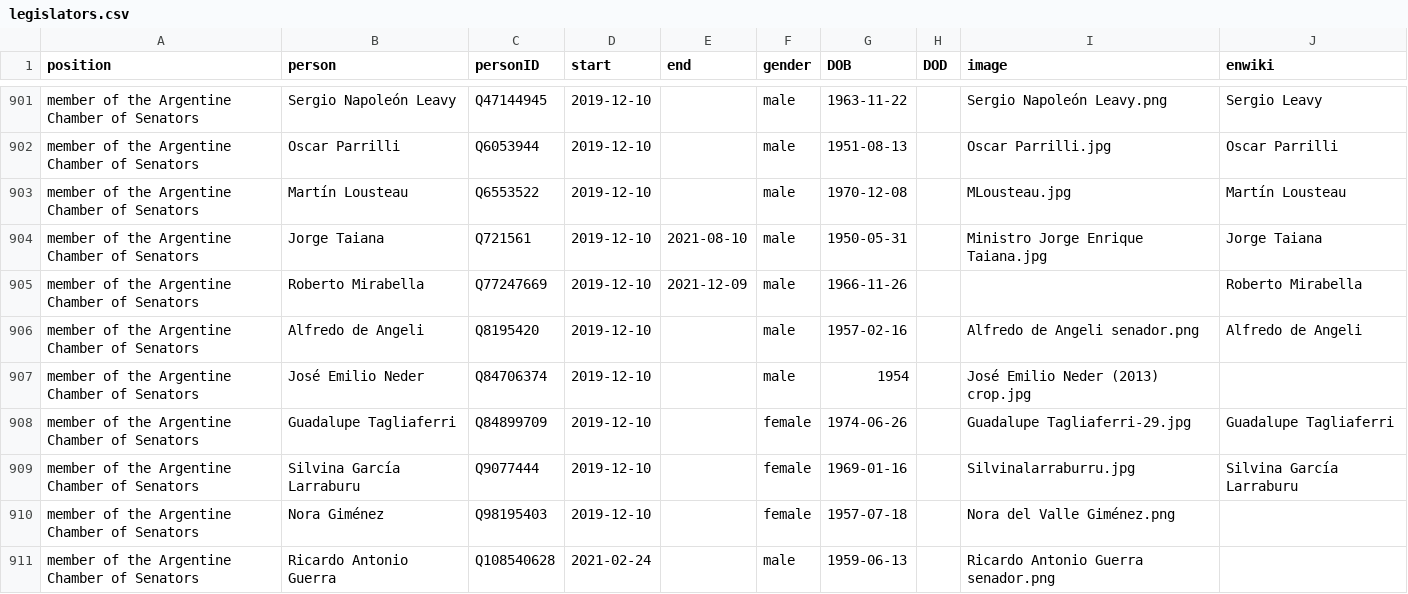
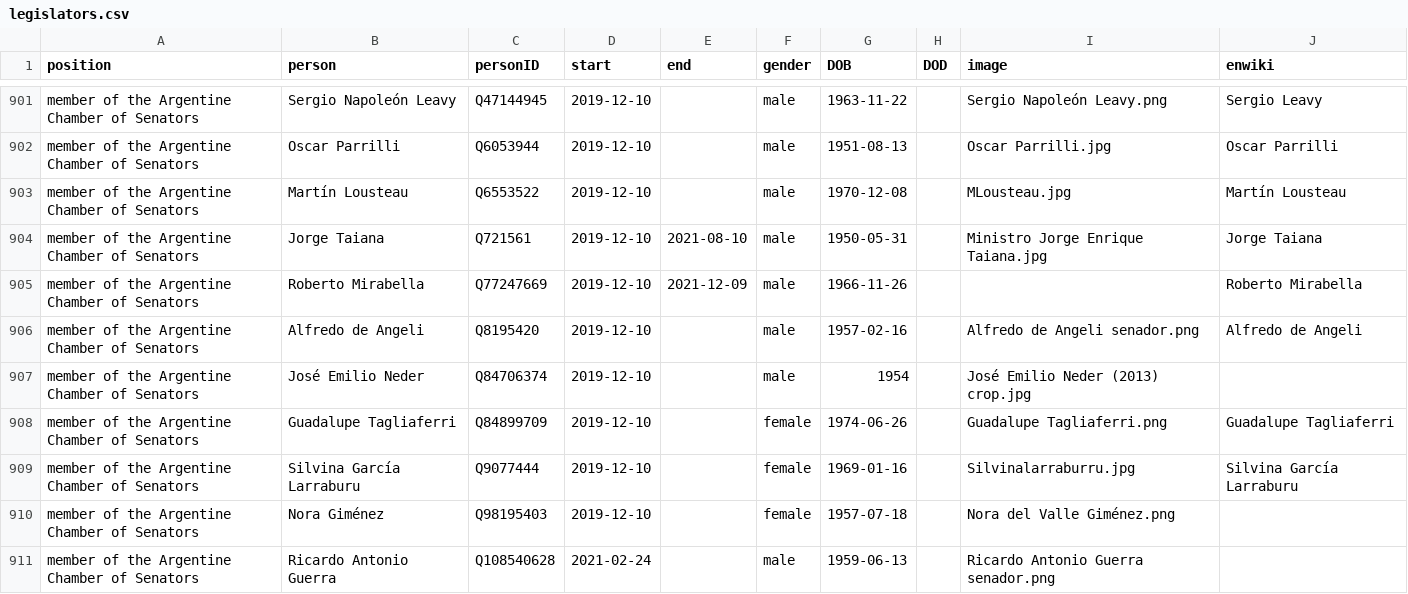
Before and after one commit to every-politician-scrapers/argentina-ministers, a CSV file: html/legislators.csv, drawn as a sheet; only a part is shown, gaps mark what is left out.

Commit message:
PCB update

```diff
--- a/html/legislators.csv
+++ b/html/legislators.csv
@@ -907,3 +907,3 @@ member of the Argentine Chamber of Senators,Alfredo de Angeli,Q8195420,2019-12-1
 member of the Argentine Chamber of Senators,José Emilio Neder,Q84706374,2019-12-10,,male,1954,,José Emilio Neder (2013) crop.jpg,
-member of the Argentine Chamber of Senators,Guadalupe Tagliaferri,Q84899709,2019-12-10,,female,1974-06-26,,Guadalupe Tagliaferri-29.jpg,Guadalupe Tagliaferri
+member of the Argentine Chamber of Senators,Guadalupe Tagliaferri,Q84899709,2019-12-10,,female,1974-06-26,,Guadalupe Tagliaferri.png,Guadalupe Tagliaferri
 member of the Argentine Chamber of Senators,Silvina García Larraburu,Q9077444,2019-12-10,,female,1969-01-16,,Silvinalarraburru.jpg,Silvina García Larraburu
```
